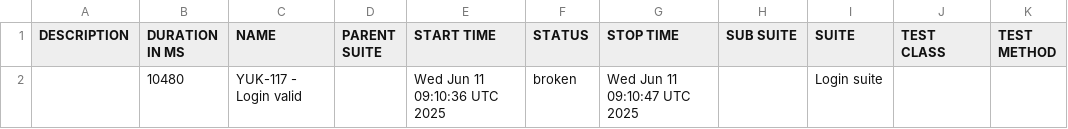
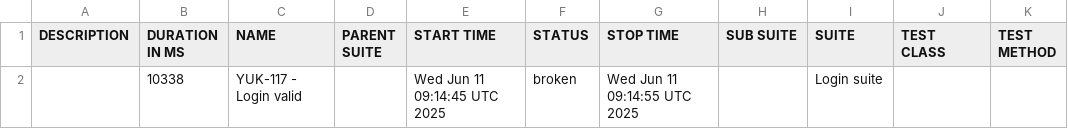
Before and after one commit to borderForNoone/YuktiWdio, a CSV file: data/suites.csv, drawn as a sheet.

```diff
--- a/data/suites.csv
+++ b/data/suites.csv
@@ -1,2 +1,2 @@
 "DESCRIPTION","DURATION IN MS","NAME","PARENT SUITE","START TIME","STATUS","STOP TIME","SUB SUITE","SUITE","TEST CLASS","TEST METHOD"
-"","10480","YUK-117 - Login valid","","Wed Jun 11 09:10:36 UTC 2025","broken","Wed Jun 11 09:10:47 UTC 2025","","Login suite","",""
+"","10338","YUK-117 - Login valid","","Wed Jun 11 09:14:45 UTC 2025","broken","Wed Jun 11 09:14:55 UTC 2025","","Login suite","",""
```
Also changed, not shown: 19 other files.
